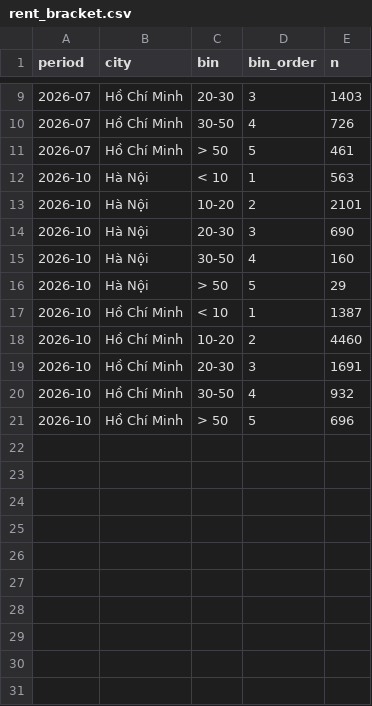
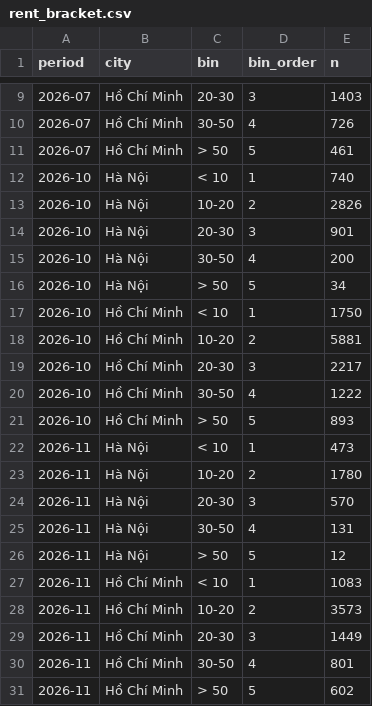
Before and after one commit to DataSpi/scrape-bds-rp-evidence, a CSV file: sources/bds_real/rent_bracket.csv, drawn as a sheet; only a part is shown, gaps mark what is left out.

```diff
--- a/sources/bds_real/rent_bracket.csv
+++ b/sources/bds_real/rent_bracket.csv
@@ -11,11 +11,21 @@ period,city,bin,bin_order,n
 2026-07,Hồ Chí Minh,> 50,5,461
-2026-10,Hà Nội,< 10,1,563
-2026-10,Hà Nội,10-20,2,2101
-2026-10,Hà Nội,20-30,3,690
-2026-10,Hà Nội,30-50,4,160
-2026-10,Hà Nội,> 50,5,29
-2026-10,Hồ Chí Minh,< 10,1,1387
-2026-10,Hồ Chí Minh,10-20,2,4460
-2026-10,Hồ Chí Minh,20-30,3,1691
-2026-10,Hồ Chí Minh,30-50,4,932
-2026-10,Hồ Chí Minh,> 50,5,696
+2026-10,Hà Nội,< 10,1,740
+2026-10,Hà Nội,10-20,2,2826
+2026-10,Hà Nội,20-30,3,901
+2026-10,Hà Nội,30-50,4,200
+2026-10,Hà Nội,> 50,5,34
+2026-10,Hồ Chí Minh,< 10,1,1750
+2026-10,Hồ Chí Minh,10-20,2,5881
+2026-10,Hồ Chí Minh,20-30,3,2217
+2026-10,Hồ Chí Minh,30-50,4,1222
+2026-10,Hồ Chí Minh,> 50,5,893
+2026-11,Hà Nội,< 10,1,473
+2026-11,Hà Nội,10-20,2,1780
+2026-11,Hà Nội,20-30,3,570
+2026-11,Hà Nội,30-50,4,131
+2026-11,Hà Nội,> 50,5,12
+2026-11,Hồ Chí Minh,< 10,1,1083
+2026-11,Hồ Chí Minh,10-20,2,3573
+2026-11,Hồ Chí Minh,20-30,3,1449
+2026-11,Hồ Chí Minh,30-50,4,801
+2026-11,Hồ Chí Minh,> 50,5,602
```
Also changed, not shown: sources/bds_real/cc_district_count.csv, sources/bds_real/cc_district_price.csv, 25 other files.
